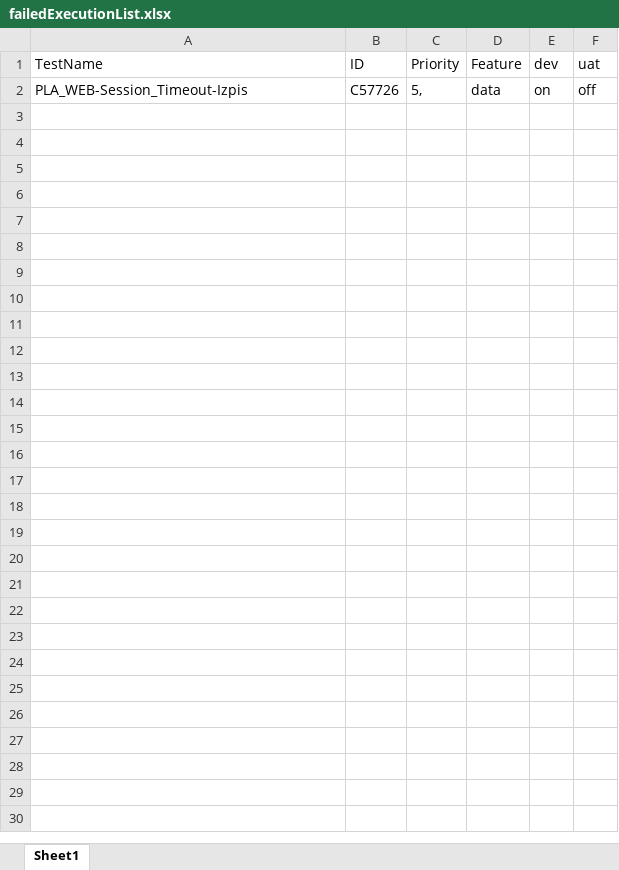
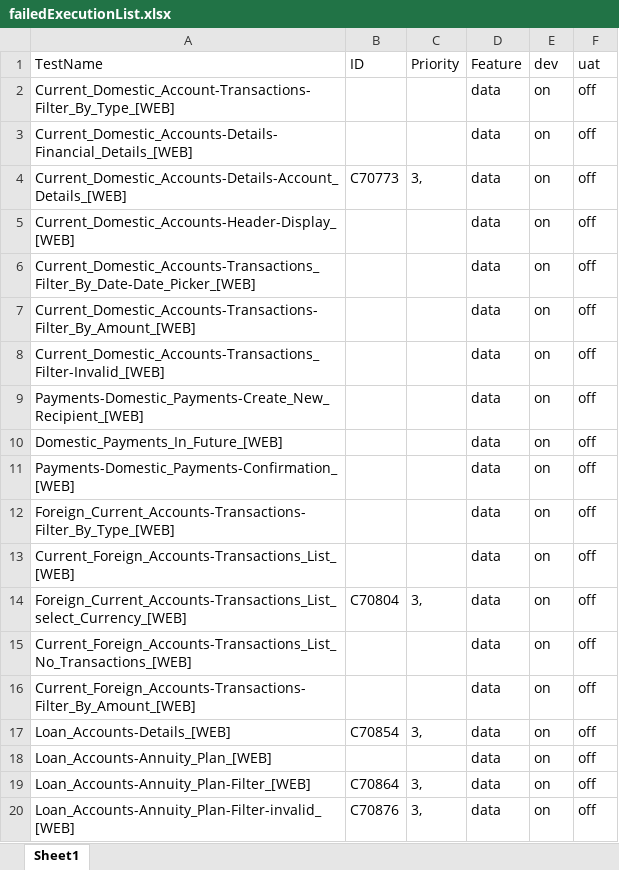
Before and after one commit to AleksandarIlic2/nlb, an Excel workbook: results/failedExecutionList.xlsx, sheet Sheet1, drawn as a sheet; values as stored, in another font and other column widths than the file's, no borders; addresses are those after the commit; the diff names each change by its address in the sheet, - before the commit and + after, or states it on an @@ line.

```diff
--- a/results/failedExecutionList.xlsx (sheet Sheet1)
+++ b/results/failedExecutionList.xlsx (sheet Sheet1)
+row 2: Current_Domestic_Account-Transactions-Filter_By_Type_[WEB] |  |  | data | on | off
+row 3: Current_Domestic_Accounts-Details-Financial_Details_[WEB] |  |  | data | on | off
+row 4: Current_Domestic_Accounts-Details-Account_Details_[WEB] | C70773 | 3, | data | on | off
+row 5: Current_Domestic_Accounts-Header-Display_[WEB] |  |  | data | on | off
+row 6: Current_Domestic_Accounts-Transactions_Filter_By_Date-Date_Picker_[WEB] |  |  | data | on | off
+row 7: Current_Domestic_Accounts-Transactions-Filter_By_Amount_[WEB] |  |  | data | on | off
+row 8: Current_Domestic_Accounts-Transactions_Filter-Invalid_[WEB] |  |  | data | on | off
+row 9: Payments-Domestic_Payments-Create_New_Recipient_[WEB] |  |  | data | on | off
+row 10: Domestic_Payments_In_Future_[WEB] |  |  | data | on | off
+row 11: Payments-Domestic_Payments-Confirmation_[WEB] |  |  | data | on | off
+row 12: Foreign_Current_Accounts-Transactions-Filter_By_Type_[WEB] |  |  | data | on | off
+row 13: Current_Foreign_Accounts-Transactions_List_[WEB] |  |  | data | on | off
+row 14: Foreign_Current_Accounts-Transactions_List_select_Currency_[WEB] | C70804 | 3, | data | on | off
+row 15: Current_Foreign_Accounts-Transactions_List_No_Transactions_[WEB] |  |  | data | on | off
+row 16: Current_Foreign_Accounts-Transactions-Filter_By_Amount_[WEB] |  |  | data | on | off
+row 17: Loan_Accounts-Details_[WEB] | C70854 | 3, | data | on | off
+row 18: Loan_Accounts-Annuity_Plan_[WEB] |  |  | data | on | off
+row 19: Loan_Accounts-Annuity_Plan-Filter_[WEB] | C70864 | 3, | data | on | off
-A20 (TestName): PLA_WEB-Session_Timeout-Izpis
+A20 (TestName): Loan_Accounts-Annuity_Plan-Filter-invalid_[WEB]
-B20 (ID): C57726
+B20 (ID): C70876
-C20 (Priority): 5,
+C20 (Priority): 3,
```
Also changed, not shown: results/SanityStatus.xlsx, results/TestResults.xlsx, 31 other files.
